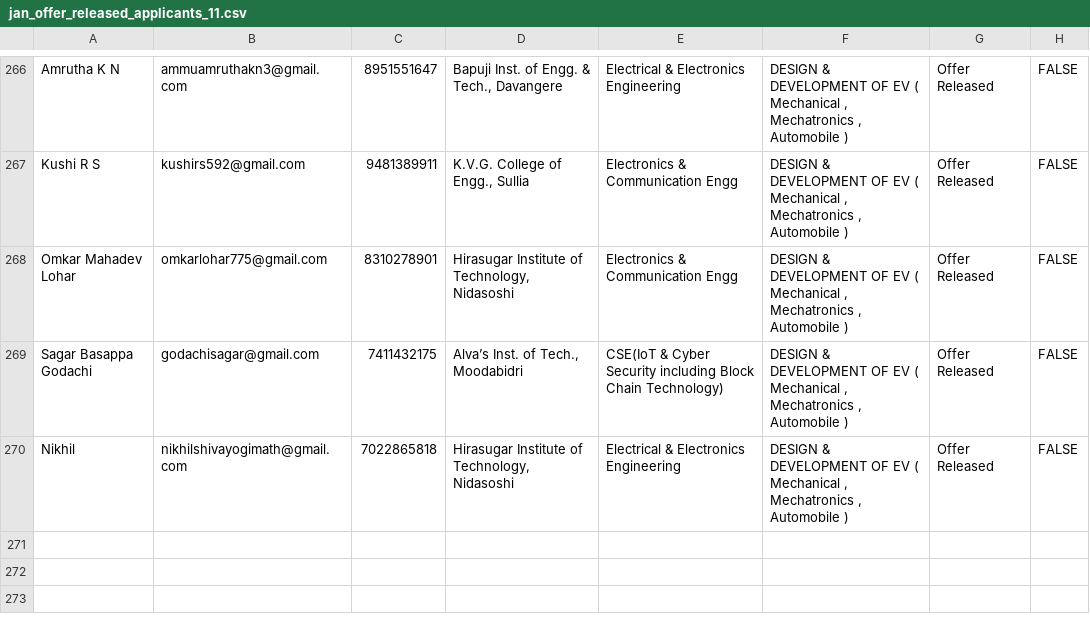
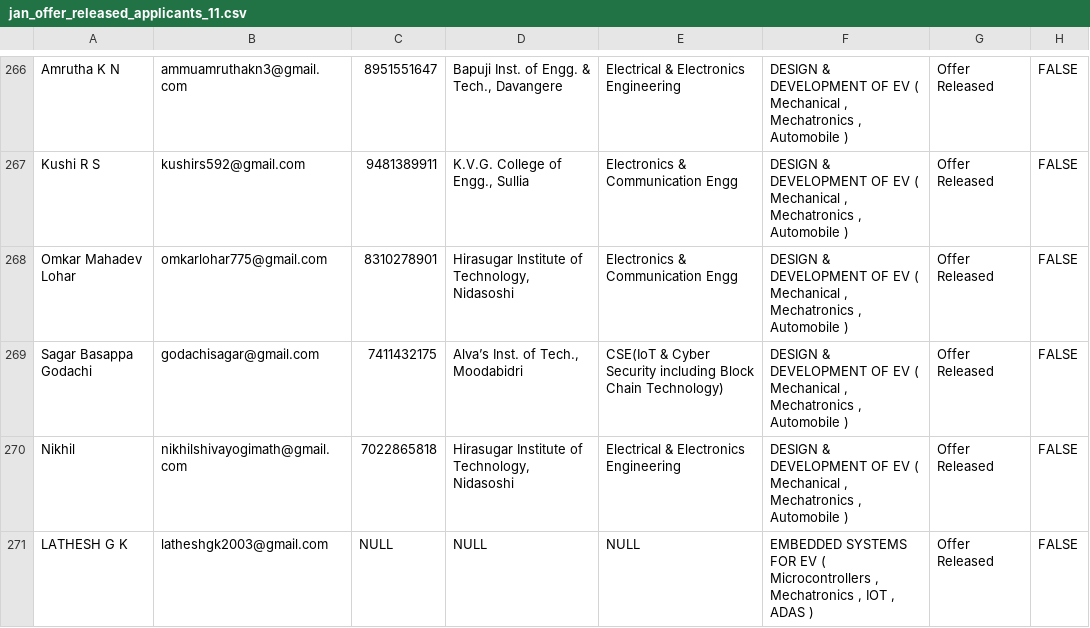
Before and after one commit to ayushgayakwad/visionastraa-website, a CSV file: VTU EV Internship Offer Letters/jan_offer_released_applicants_11.csv, drawn as a sheet; only a part is shown, gaps mark what is left out.

Commit message:
Updates

```diff
--- a/VTU EV Internship Offer Letters/jan_offer_released_applicants_11.csv
+++ b/VTU EV Internship Offer Letters/jan_offer_released_applicants_11.csv
@@ -270 +270,2 @@ Sagar Basappa Godachi,godachisagar@gmail.com,7411432175,"Alva’s Inst. of Tech.
 Nikhil,nikhilshivayogimath@gmail.com,7022865818,"Hirasugar Institute of Technology, Nidasoshi",Electrical & Electronics Engineering,"DESIGN & DEVELOPMENT OF EV ( Mechanical , Mechatronics , Automobile )",Offer Released,FALSE
+LATHESH G K,latheshgk2003@gmail.com,NULL,NULL,NULL,"EMBEDDED SYSTEMS FOR EV ( Microcontrollers , Mechatronics , IOT , ADAS )",Offer Released,FALSE
```
